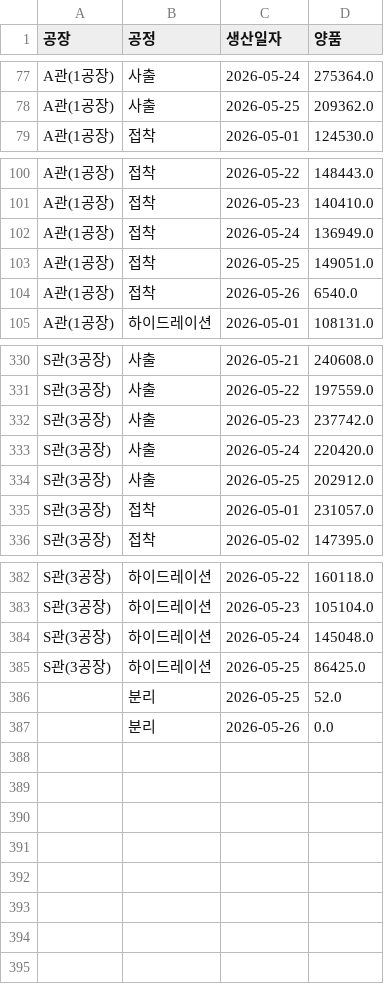
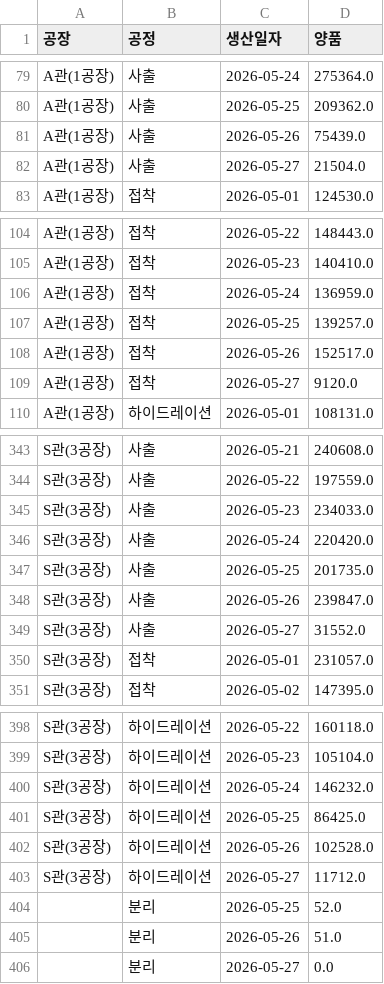
Before and after one commit to interojo-160907/s-prod-demand, a CSV file: out/생산실적_공정별_일별양품.csv, drawn as a sheet; only a part is shown, gaps mark what is left out; the diff covers the shown part only.

```diff
--- a/out/생산실적_공정별_일별양품.csv
+++ b/out/생산실적_공정별_일별양품.csv
@@ -78,2 +80,4 @@ A관(1공장),사출,2026-05-24,275364.0
 A관(1공장),사출,2026-05-25,209362.0
+A관(1공장),사출,2026-05-26,75439.0
+A관(1공장),사출,2026-05-27,21504.0
 A관(1공장),접착,2026-05-01,124530.0
@@ -101,5 +105,6 @@ A관(1공장),접착,2026-05-22,148443.0
 A관(1공장),접착,2026-05-23,140410.0
-A관(1공장),접착,2026-05-24,136949.0
-A관(1공장),접착,2026-05-25,149051.0
-A관(1공장),접착,2026-05-26,6540.0
+A관(1공장),접착,2026-05-24,136959.0
+A관(1공장),접착,2026-05-25,139257.0
+A관(1공장),접착,2026-05-26,152517.0
+A관(1공장),접착,2026-05-27,9120.0
 A관(1공장),하이드레이션,2026-05-01,108131.0
@@ -331,5 +344,7 @@ S관(3공장),사출,2026-05-21,240608.0
 S관(3공장),사출,2026-05-22,197559.0
-S관(3공장),사출,2026-05-23,237742.0
+S관(3공장),사출,2026-05-23,234033.0
 S관(3공장),사출,2026-05-24,220420.0
-S관(3공장),사출,2026-05-25,202912.0
+S관(3공장),사출,2026-05-25,201735.0
+S관(3공장),사출,2026-05-26,239847.0
+S관(3공장),사출,2026-05-27,31552.0
 S관(3공장),접착,2026-05-01,231057.0
@@ -383,5 +399,8 @@ S관(3공장),하이드레이션,2026-05-22,160118.0
 S관(3공장),하이드레이션,2026-05-23,105104.0
-S관(3공장),하이드레이션,2026-05-24,145048.0
+S관(3공장),하이드레이션,2026-05-24,146232.0
 S관(3공장),하이드레이션,2026-05-25,86425.0
+S관(3공장),하이드레이션,2026-05-26,102528.0
+S관(3공장),하이드레이션,2026-05-27,11712.0
 ,분리,2026-05-25,52.0
-,분리,2026-05-26,0.0
+,분리,2026-05-26,51.0
+,분리,2026-05-27,0.0
```
Also changed, not shown: 11 added rows and 20 edited cells elsewhere in this file, out/설비별_공정_계획수량.csv, out/이니셜별_공정별_합계.csv, 6 other files.
